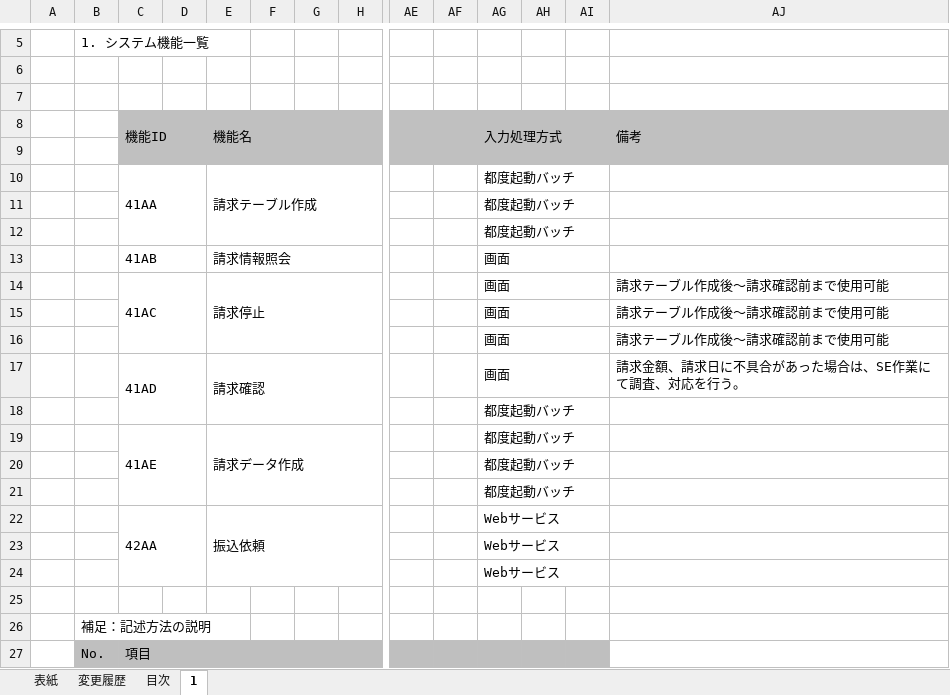
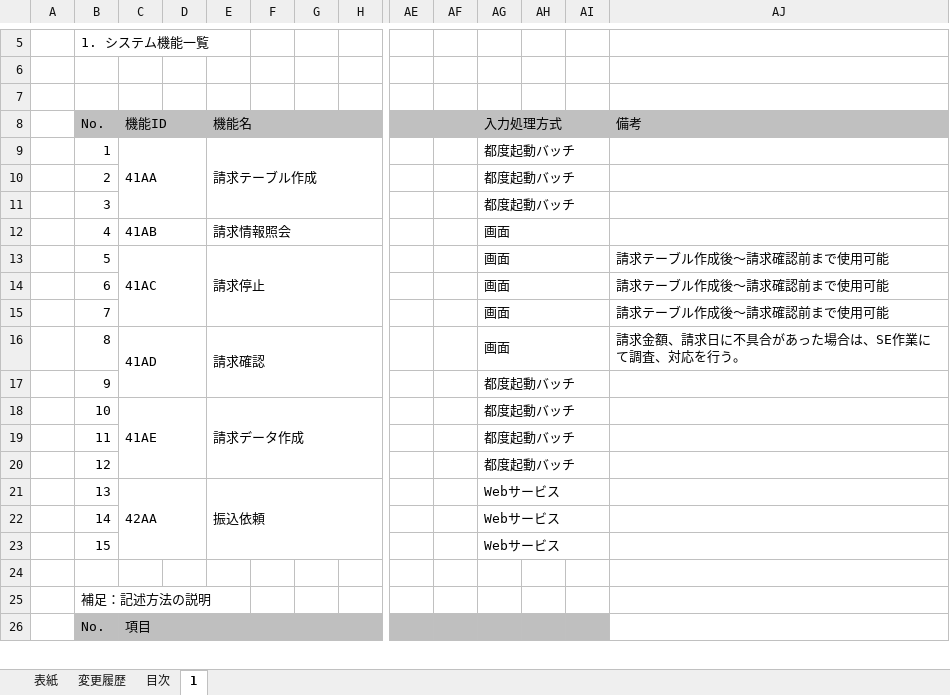
Before and after one commit to nablarch-development-standards/nablarch-development-standards, an Excel workbook: 030_設計ドキュメント/020_サンプル/010_システム機能設計/システム機能一覧_サンプル.xlsx, sheet 1, drawn as a sheet; only a part is shown, gaps mark what is left out; values as stored, in another font and other column widths than the file's, no borders; charts and pictures not drawn; removed rows and columns are numbered as before the commit, all else as after; rows hold the shown columns only; the diff names each change by its address in the sheet, - before the commit and + after, or states it on an @@ line.

```diff
--- a/030_設計ドキュメント/020_サンプル/010_システム機能設計/システム機能一覧_サンプル.xlsx (sheet 1)
+++ b/030_設計ドキュメント/020_サンプル/010_システム機能設計/システム機能一覧_サンプル.xlsx (sheet 1)
-B8: (empty)
+B8: No.
-B8 fill: none
+B8 fill: #C0C0C0
-AJ8:AJ9 merged
-row 9: (empty)
-B9: (empty)
+B9: 1
-B10: (empty)
+B10: 2
-B11: (empty)
+B11: 3
-B12: (empty)
+B12: 4
-B13: (empty)
+B13: 5
-B14: (empty)
+B14: 6
-B15: (empty)
+B15: 7
-B16: (empty)
+B16: 8
-B17: (empty)
+B17: 9
-B18: (empty)
+B18: 10
-B19: (empty)
+B19: 11
-B20: (empty)
+B20: 12
-B21: (empty)
+B21: 13
-B22: (empty)
+B22: 14
-B23: (empty)
+B23: 15
```
Also changed, not shown: charts or pictures, 030_設計ドキュメント/010_フォーマット/010_システム機能設計/システム機能一覧_(サブシステムID)_(サブシステム名).xlsx, 030_設計ドキュメント/010_フォーマット/030_インタフェース設計/外部インタフェース一覧_(サブシステムID)_(サブシステム名).xlsx, 1 other file.
